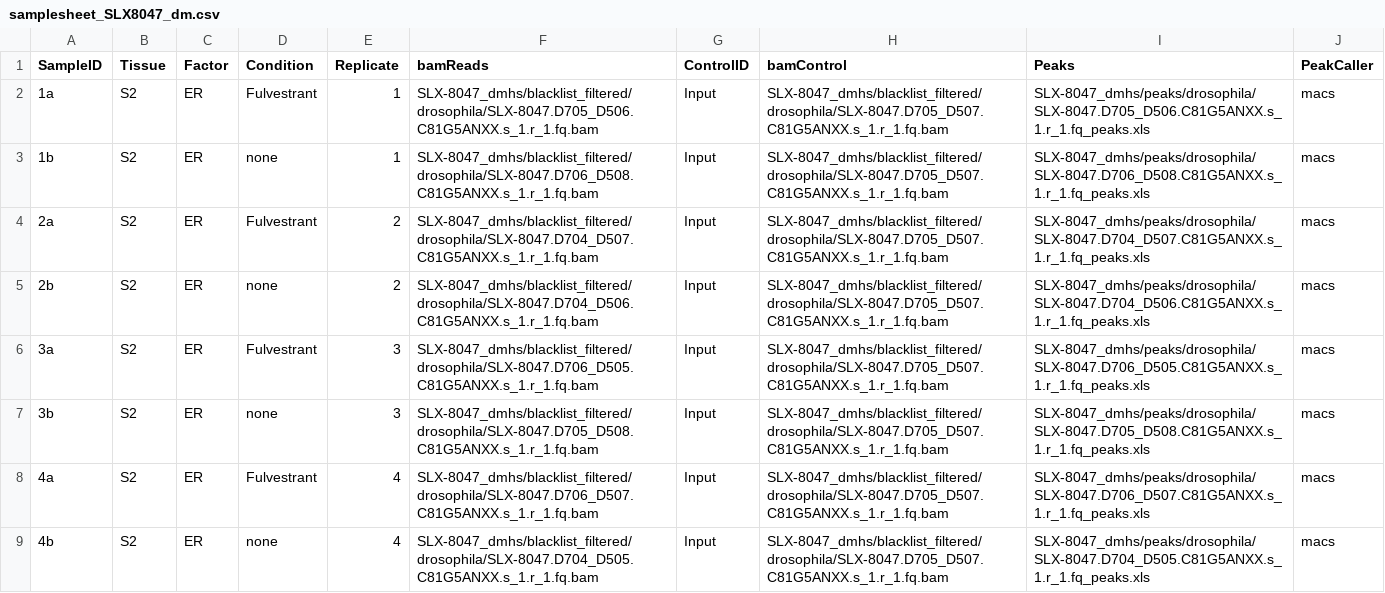
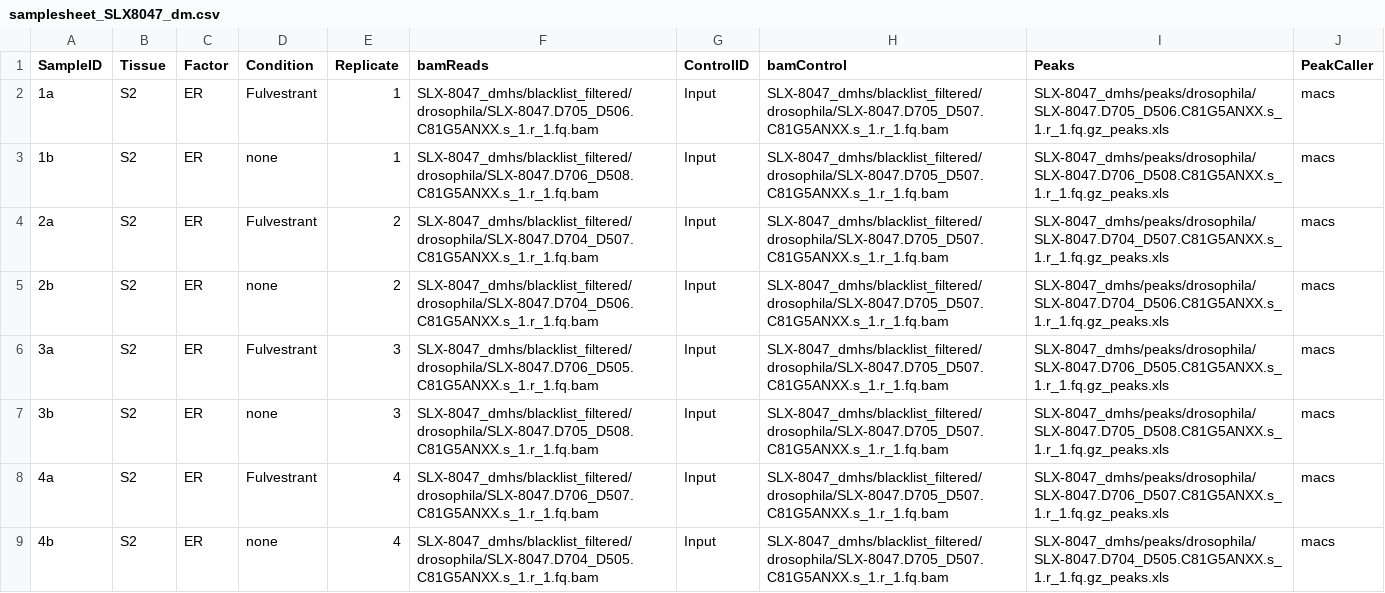
Before and after one commit to andrewholding/BrundleDevelopment, a CSV file: samplesheet/samplesheet_SLX8047_dm.csv, drawn as a sheet.

```diff
--- a/samplesheet/samplesheet_SLX8047_dm.csv
+++ b/samplesheet/samplesheet_SLX8047_dm.csv
@@ -1,9 +1,9 @@
 SampleID,Tissue,Factor,Condition,Replicate,bamReads,ControlID,bamControl,Peaks,PeakCaller
-1a,S2,ER,Fulvestrant,1,SLX-8047_dmhs/blacklist_filtered/drosophila/SLX-8047.D705_D506.C81G5ANXX.s_1.r_1.fq.bam,Input,SLX-8047_dmhs/blacklist_filtered/drosophila/SLX-8047.D705_D507.C81G5ANXX.s_1.r_1.fq.bam,SLX-8047_dmhs/peaks/drosophila/SLX-8047.D705_D506.C81G5ANXX.s_1.r_1.fq_peaks.xls,macs
-1b,S2,ER,none,1,SLX-8047_dmhs/blacklist_filtered/drosophila/SLX-8047.D706_D508.C81G5ANXX.s_1.r_1.fq.bam,Input,SLX-8047_dmhs/blacklist_filtered/drosophila/SLX-8047.D705_D507.C81G5ANXX.s_1.r_1.fq.bam,SLX-8047_dmhs/peaks/drosophila/SLX-8047.D706_D508.C81G5ANXX.s_1.r_1.fq_peaks.xls,macs
-2a,S2,ER,Fulvestrant,2,SLX-8047_dmhs/blacklist_filtered/drosophila/SLX-8047.D704_D507.C81G5ANXX.s_1.r_1.fq.bam,Input,SLX-8047_dmhs/blacklist_filtered/drosophila/SLX-8047.D705_D507.C81G5ANXX.s_1.r_1.fq.bam,SLX-8047_dmhs/peaks/drosophila/SLX-8047.D704_D507.C81G5ANXX.s_1.r_1.fq_peaks.xls,macs
-2b,S2,ER,none,2,SLX-8047_dmhs/blacklist_filtered/drosophila/SLX-8047.D704_D506.C81G5ANXX.s_1.r_1.fq.bam,Input,SLX-8047_dmhs/blacklist_filtered/drosophila/SLX-8047.D705_D507.C81G5ANXX.s_1.r_1.fq.bam,SLX-8047_dmhs/peaks/drosophila/SLX-8047.D704_D506.C81G5ANXX.s_1.r_1.fq_peaks.xls,macs
-3a,S2,ER,Fulvestrant,3,SLX-8047_dmhs/blacklist_filtered/drosophila/SLX-8047.D706_D505.C81G5ANXX.s_1.r_1.fq.bam,Input,SLX-8047_dmhs/blacklist_filtered/drosophila/SLX-8047.D705_D507.C81G5ANXX.s_1.r_1.fq.bam,SLX-8047_dmhs/peaks/drosophila/SLX-8047.D706_D505.C81G5ANXX.s_1.r_1.fq_peaks.xls,macs
-3b,S2,ER,none,3,SLX-8047_dmhs/blacklist_filtered/drosophila/SLX-8047.D705_D508.C81G5ANXX.s_1.r_1.fq.bam,Input,SLX-8047_dmhs/blacklist_filtered/drosophila/SLX-8047.D705_D507.C81G5ANXX.s_1.r_1.fq.bam,SLX-8047_dmhs/peaks/drosophila/SLX-8047.D705_D508.C81G5ANXX.s_1.r_1.fq_peaks.xls,macs
-4a,S2,ER,Fulvestrant,4,SLX-8047_dmhs/blacklist_filtered/drosophila/SLX-8047.D706_D507.C81G5ANXX.s_1.r_1.fq.bam,Input,SLX-8047_dmhs/blacklist_filtered/drosophila/SLX-8047.D705_D507.C81G5ANXX.s_1.r_1.fq.bam,SLX-8047_dmhs/peaks/drosophila/SLX-8047.D706_D507.C81G5ANXX.s_1.r_1.fq_peaks.xls,macs
-4b,S2,ER,none,4,SLX-8047_dmhs/blacklist_filtered/drosophila/SLX-8047.D704_D505.C81G5ANXX.s_1.r_1.fq.bam,Input,SLX-8047_dmhs/blacklist_filtered/drosophila/SLX-8047.D705_D507.C81G5ANXX.s_1.r_1.fq.bam,SLX-8047_dmhs/peaks/drosophila/SLX-8047.D704_D505.C81G5ANXX.s_1.r_1.fq_peaks.xls,macs
+1a,S2,ER,Fulvestrant,1,SLX-8047_dmhs/blacklist_filtered/drosophila/SLX-8047.D705_D506.C81G5ANXX.s_1.r_1.fq.bam,Input,SLX-8047_dmhs/blacklist_filtered/drosophila/SLX-8047.D705_D507.C81G5ANXX.s_1.r_1.fq.bam,SLX-8047_dmhs/peaks/drosophila/SLX-8047.D705_D506.C81G5ANXX.s_1.r_1.fq.gz_peaks.xls,macs
+1b,S2,ER,none,1,SLX-8047_dmhs/blacklist_filtered/drosophila/SLX-8047.D706_D508.C81G5ANXX.s_1.r_1.fq.bam,Input,SLX-8047_dmhs/blacklist_filtered/drosophila/SLX-8047.D705_D507.C81G5ANXX.s_1.r_1.fq.bam,SLX-8047_dmhs/peaks/drosophila/SLX-8047.D706_D508.C81G5ANXX.s_1.r_1.fq.gz_peaks.xls,macs
+2a,S2,ER,Fulvestrant,2,SLX-8047_dmhs/blacklist_filtered/drosophila/SLX-8047.D704_D507.C81G5ANXX.s_1.r_1.fq.bam,Input,SLX-8047_dmhs/blacklist_filtered/drosophila/SLX-8047.D705_D507.C81G5ANXX.s_1.r_1.fq.bam,SLX-8047_dmhs/peaks/drosophila/SLX-8047.D704_D507.C81G5ANXX.s_1.r_1.fq.gz_peaks.xls,macs
+2b,S2,ER,none,2,SLX-8047_dmhs/blacklist_filtered/drosophila/SLX-8047.D704_D506.C81G5ANXX.s_1.r_1.fq.bam,Input,SLX-8047_dmhs/blacklist_filtered/drosophila/SLX-8047.D705_D507.C81G5ANXX.s_1.r_1.fq.bam,SLX-8047_dmhs/peaks/drosophila/SLX-8047.D704_D506.C81G5ANXX.s_1.r_1.fq.gz_peaks.xls,macs
+3a,S2,ER,Fulvestrant,3,SLX-8047_dmhs/blacklist_filtered/drosophila/SLX-8047.D706_D505.C81G5ANXX.s_1.r_1.fq.bam,Input,SLX-8047_dmhs/blacklist_filtered/drosophila/SLX-8047.D705_D507.C81G5ANXX.s_1.r_1.fq.bam,SLX-8047_dmhs/peaks/drosophila/SLX-8047.D706_D505.C81G5ANXX.s_1.r_1.fq.gz_peaks.xls,macs
+3b,S2,ER,none,3,SLX-8047_dmhs/blacklist_filtered/drosophila/SLX-8047.D705_D508.C81G5ANXX.s_1.r_1.fq.bam,Input,SLX-8047_dmhs/blacklist_filtered/drosophila/SLX-8047.D705_D507.C81G5ANXX.s_1.r_1.fq.bam,SLX-8047_dmhs/peaks/drosophila/SLX-8047.D705_D508.C81G5ANXX.s_1.r_1.fq.gz_peaks.xls,macs
+4a,S2,ER,Fulvestrant,4,SLX-8047_dmhs/blacklist_filtered/drosophila/SLX-8047.D706_D507.C81G5ANXX.s_1.r_1.fq.bam,Input,SLX-8047_dmhs/blacklist_filtered/drosophila/SLX-8047.D705_D507.C81G5ANXX.s_1.r_1.fq.bam,SLX-8047_dmhs/peaks/drosophila/SLX-8047.D706_D507.C81G5ANXX.s_1.r_1.fq.gz_peaks.xls,macs
+4b,S2,ER,none,4,SLX-8047_dmhs/blacklist_filtered/drosophila/SLX-8047.D704_D505.C81G5ANXX.s_1.r_1.fq.bam,Input,SLX-8047_dmhs/blacklist_filtered/drosophila/SLX-8047.D705_D507.C81G5ANXX.s_1.r_1.fq.bam,SLX-8047_dmhs/peaks/drosophila/SLX-8047.D704_D505.C81G5ANXX.s_1.r_1.fq.gz_peaks.xls,macs
```
Also changed, not shown: samplesheet/samplesheet_SLX8047_hs.csv, 19 other files.
